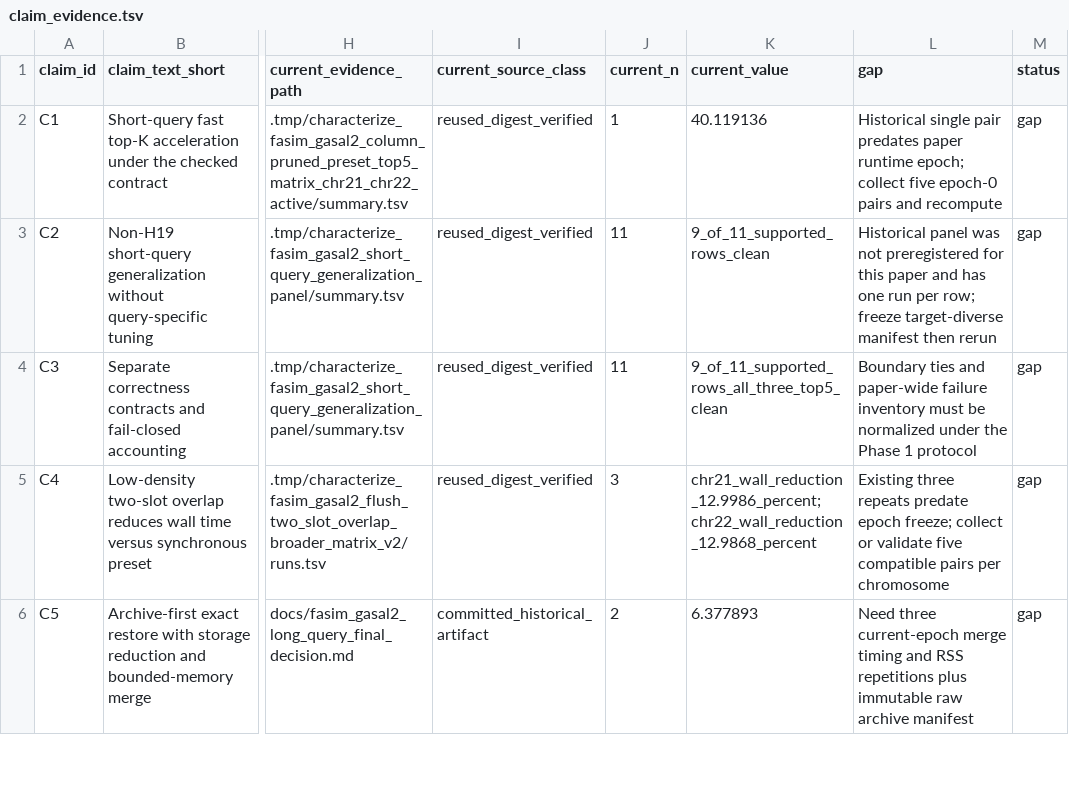
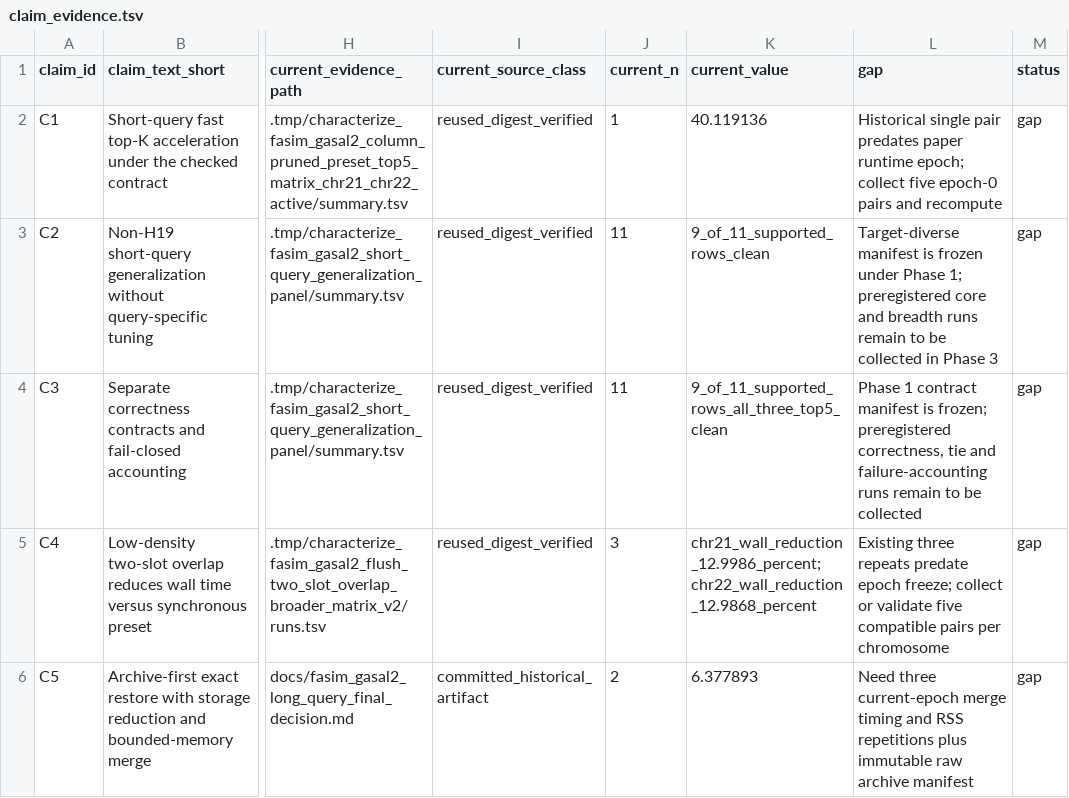
Before and after one commit to wyjistest/LongTarget-exact-sim, a TSV file: paper/claim_evidence.tsv, drawn as a sheet; only a part is shown, gaps mark what is left out; the diff names each change by its address in the sheet, - before the commit and + after, or states it on an @@ line.

```diff
--- a/paper/claim_evidence.tsv
+++ b/paper/claim_evidence.tsv
-L3 (gap): Historical panel was not preregistered for this paper and has one run per row; freeze target-diverse manifest then rerun
+L3 (gap): Target-diverse manifest is frozen under Phase 1; preregistered core and breadth runs remain to be collected in Phase 3
-L4 (gap): Boundary ties and paper-wide failure inventory must be normalized under the Phase 1 protocol
+L4 (gap): Phase 1 contract manifest is frozen; preregistered correctness, tie and failure-accounting runs remain to be collected
```
Also changed, not shown: paper/artifact_inventory.tsv, paper/gap_register.tsv, 11 other files.
